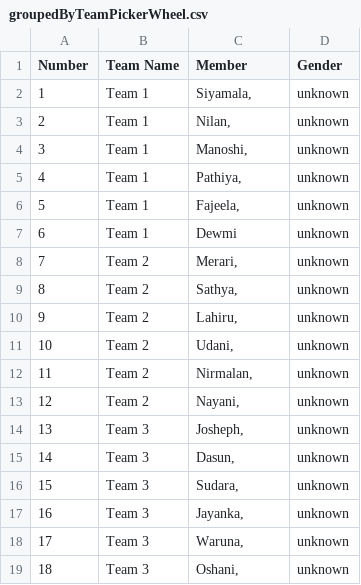
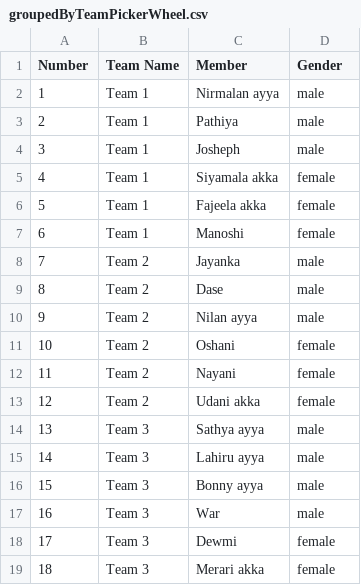
Before and after one commit to Chandima1990/Weekly-Blast, a CSV file: src/assets/images/custom/team/groupedByTeamPickerWheel.csv, drawn as a sheet.

```diff
--- a/src/assets/images/custom/team/groupedByTeamPickerWheel.csv
+++ b/src/assets/images/custom/team/groupedByTeamPickerWheel.csv
@@ -1,19 +1,19 @@
 "Number","Team Name","Member","Gender"
-"1","Team 1","Siyamala,","unknown"
-"2","Team 1","Nilan,","unknown"
-"3","Team 1","Manoshi,","unknown"
-"4","Team 1","Pathiya,","unknown"
-"5","Team 1","Fajeela,","unknown"
-"6","Team 1","Dewmi","unknown"
-"7","Team 2","Merari,","unknown"
-"8","Team 2","Sathya,","unknown"
-"9","Team 2","Lahiru,","unknown"
-"10","Team 2","Udani,","unknown"
-"11","Team 2","Nirmalan,","unknown"
-"12","Team 2","Nayani,","unknown"
-"13","Team 3","Josheph,","unknown"
-"14","Team 3","Dasun,","unknown"
-"15","Team 3","Sudara,","unknown"
-"16","Team 3","Jayanka,","unknown"
-"17","Team 3","Waruna,","unknown"
-"18","Team 3","Oshani,","unknown"
+"1","Team 1","Nirmalan ayya","male"
+"2","Team 1","Pathiya","male"
+"3","Team 1","Josheph","male"
+"4","Team 1","Siyamala akka","female"
+"5","Team 1","Fajeela akka","female"
+"6","Team 1","Manoshi","female"
+"7","Team 2","Jayanka","male"
+"8","Team 2","Dase","male"
+"9","Team 2","Nilan ayya","male"
+"10","Team 2","Oshani","female"
+"11","Team 2","Nayani","female"
+"12","Team 2","Udani akka","female"
+"13","Team 3","Sathya ayya","male"
+"14","Team 3","Lahiru ayya","male"
+"15","Team 3","Bonny ayya","male"
+"16","Team 3","War","male"
+"17","Team 3","Dewmi","female"
+"18","Team 3","Merari akka","female"
```
Also changed, not shown: 20 other files.
